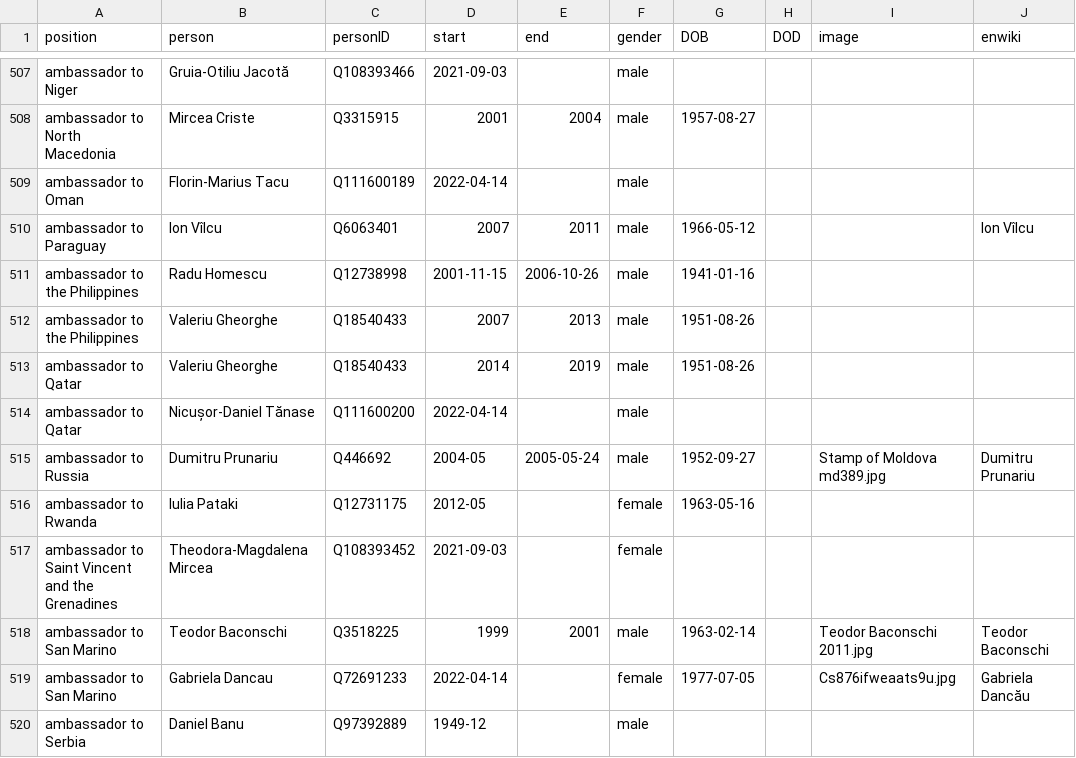
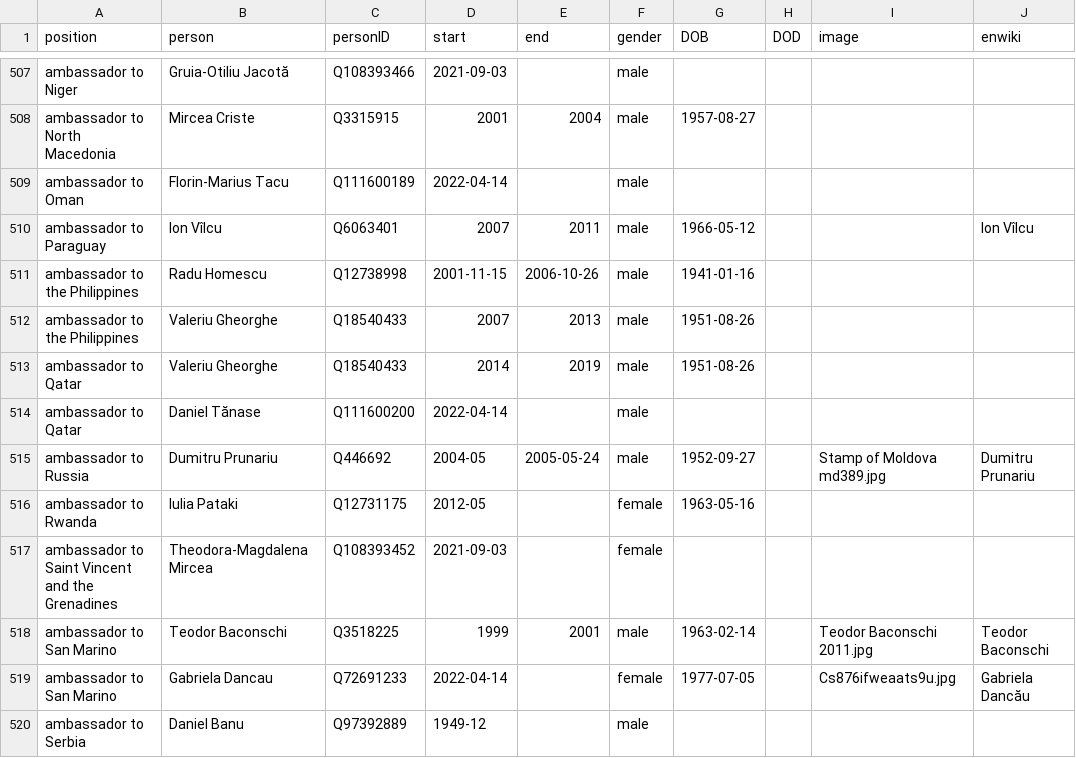
Before and after one commit to every-politician-scrapers/romania-cabinet, a CSV file: html/holders21.csv, drawn as a sheet; only a part is shown, gaps mark what is left out.

Commit message:
PCB update

```diff
--- a/html/holders21.csv
+++ b/html/holders21.csv
@@ -513,3 +513,3 @@ ambassador to the Philippines,Valeriu Gheorghe,Q18540433,2007,2013,male,1951-08-
 ambassador to Qatar,Valeriu Gheorghe,Q18540433,2014,2019,male,1951-08-26,,,
-ambassador to Qatar,Nicușor-Daniel Tănase,Q111600200,2022-04-14,,male,,,,
+ambassador to Qatar,Daniel Tănase,Q111600200,2022-04-14,,male,,,,
 ambassador to Russia,Dumitru Prunariu,Q446692,2004-05,2005-05-24,male,1952-09-27,,Stamp of Moldova md389.jpg,Dumitru Prunariu
```
